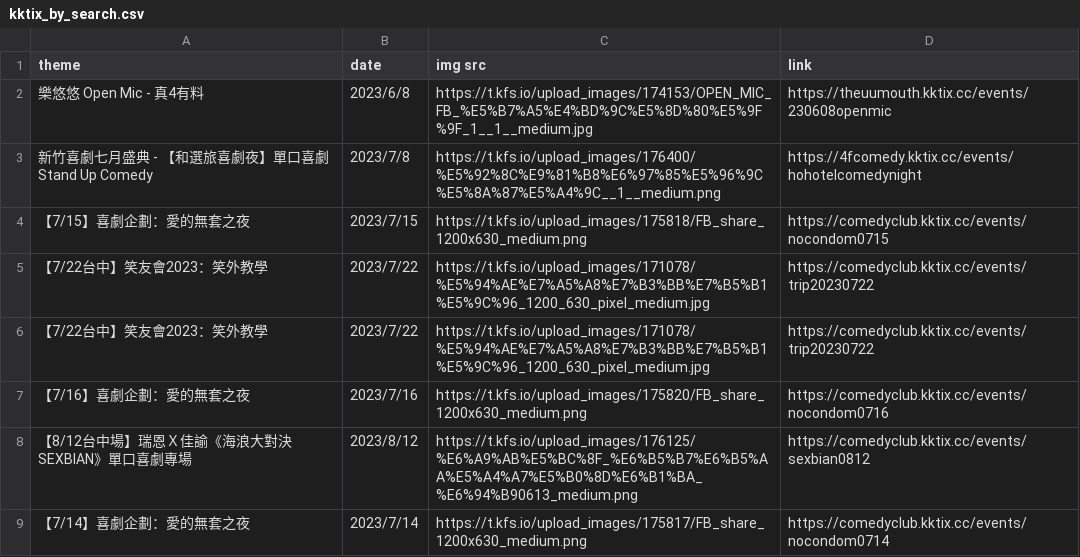
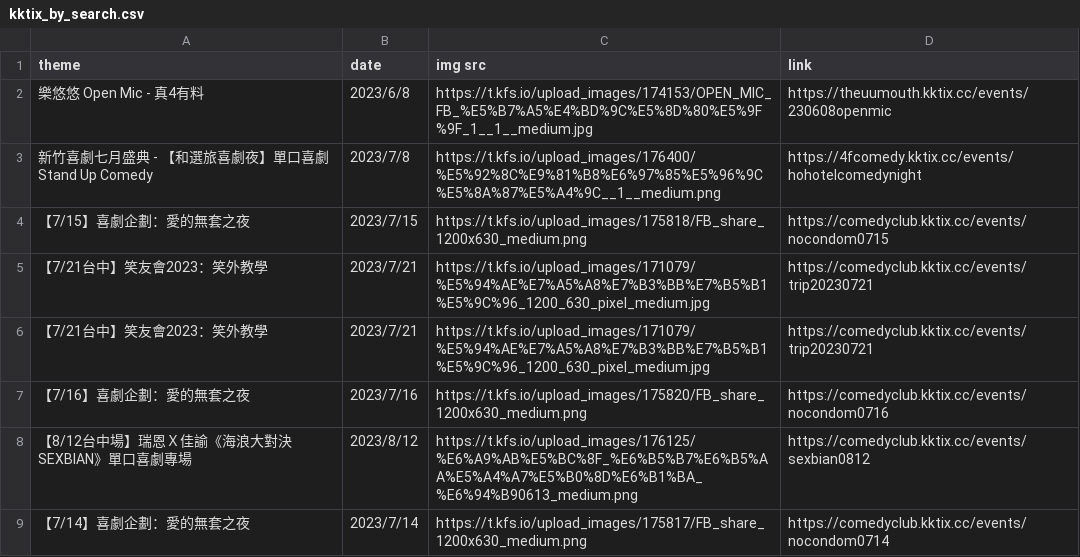
Before and after one commit to yuehchloe/TaiwanComedy_Linebot, a CSV file: kktix_by_search.csv, drawn as a sheet; only a part is shown.

Commit message:
commit

```diff
--- a/kktix_by_search.csv
+++ b/kktix_by_search.csv
@@ -4,4 +4,4 @@
 【7/15】喜劇企劃：愛的無套之夜,2023/7/15,https://t.kfs.io/upload_images/175818/FB_share_1200x630_medium.png,https://comedyclub.kktix.cc/events/nocondom0715
-【7/22台中】笑友會2023：笑外教學,2023/7/22,https://t.kfs.io/upload_images/171078/%E5%94%AE%E7%A5%A8%E7%B3%BB%E7%B5%B1%E5%9C%96_1200_630_pixel_medium.jpg,https://comedyclub.kktix.cc/events/trip20230722
-【7/22台中】笑友會2023：笑外教學,2023/7/22,https://t.kfs.io/upload_images/171078/%E5%94%AE%E7%A5%A8%E7%B3%BB%E7%B5%B1%E5%9C%96_1200_630_pixel_medium.jpg,https://comedyclub.kktix.cc/events/trip20230722
+【7/21台中】笑友會2023：笑外教學,2023/7/21,https://t.kfs.io/upload_images/171079/%E5%94%AE%E7%A5%A8%E7%B3%BB%E7%B5%B1%E5%9C%96_1200_630_pixel_medium.jpg,https://comedyclub.kktix.cc/events/trip20230721
+【7/21台中】笑友會2023：笑外教學,2023/7/21,https://t.kfs.io/upload_images/171079/%E5%94%AE%E7%A5%A8%E7%B3%BB%E7%B5%B1%E5%9C%96_1200_630_pixel_medium.jpg,https://comedyclub.kktix.cc/events/trip20230721
 【7/16】喜劇企劃：愛的無套之夜,2023/7/16,https://t.kfs.io/upload_images/175820/FB_share_1200x630_medium.png,https://comedyclub.kktix.cc/events/nocondom0716
```
